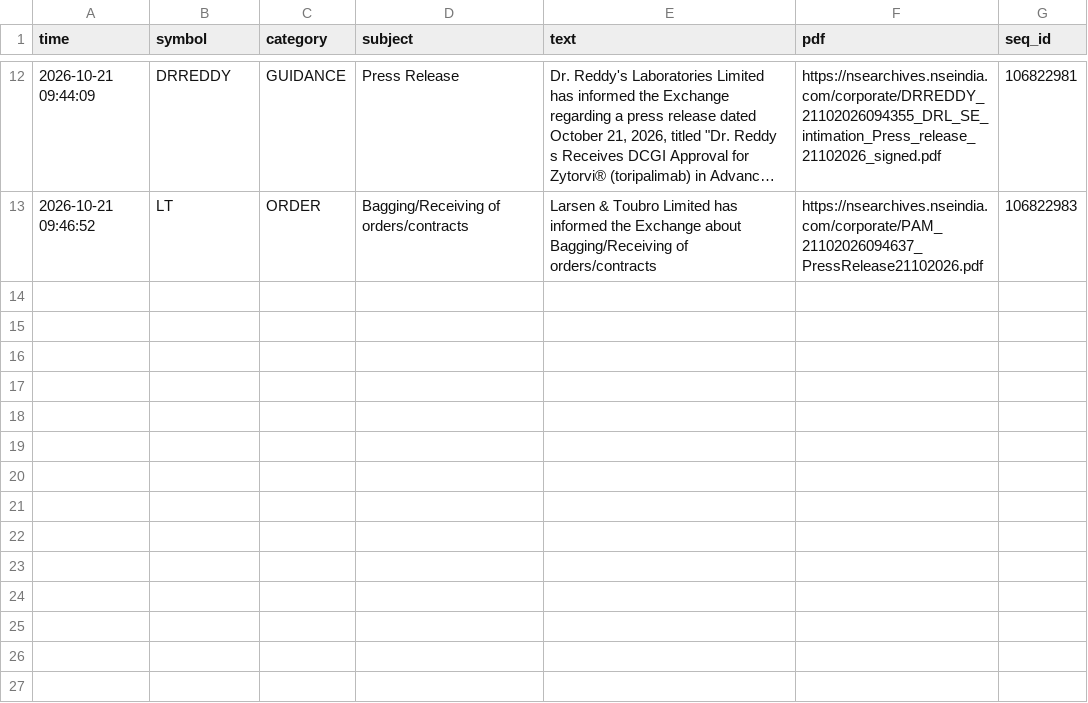
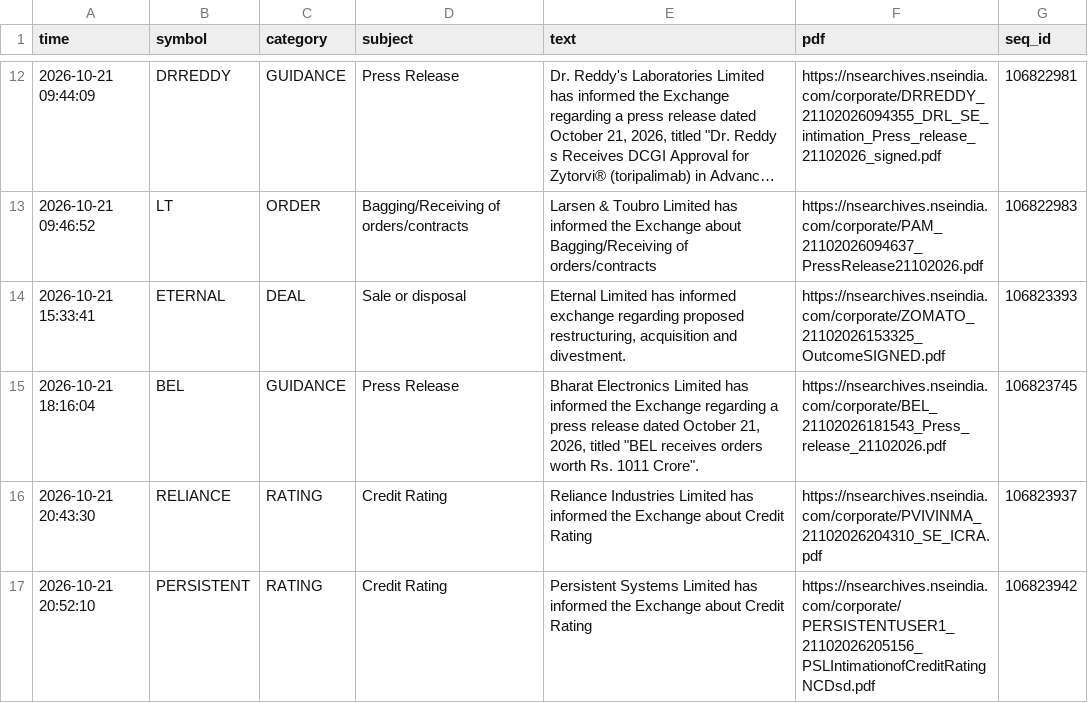
Before and after one commit to vishnupadma007-oss/Stock-market-scanner-of-India, a CSV file: journal/announcements.csv, drawn as a sheet; only a part is shown, gaps mark what is left out; long unchanged cells end in …; the diff names each change by its address in the sheet, - before the commit and + after, or states it on an @@ line.

```diff
--- a/journal/announcements.csv
+++ b/journal/announcements.csv
+row 14: 2026-10-21 15:33:41 | ETERNAL | DEAL | Sale or disposal | Eternal Limited has informed exchange regarding proposed restructuring, acquisition and divestment. | https://nsearchives.nseindia.com/corporate/ZOMATO_21102026153325_OutcomeSIGNED.pdf | 106823393
+row 15: 2026-10-21 18:16:04 | BEL | GUIDANCE | Press Release | Bharat Electronics Limited has informed the Exchange regarding a press release dated October 21, 2026, titled "BEL receives orders worth Rs. 1011 Crore". | https://nsearchives.nseindia.com/corporate/BEL_21102026181543_Press_release_21102026.pdf | 106823745
+row 16: 2026-10-21 20:43:30 | RELIANCE | RATING | Credit Rating | Reliance Industries Limited has informed the Exchange about Credit Rating | https://nsearchives.nseindia.com/corporate/PVIVINMA_21102026204310_SE_ICRA.pdf | 106823937
+row 17: 2026-10-21 20:52:10 | PERSISTENT | RATING | Credit Rating | Persistent Systems Limited has informed the Exchange about Credit Rating | https://nsearchives.nseindia.com/corporate/PERSISTENTUSER1_21102026205156_PSLIntimationofCreditRatingNCDsd.pdf | 106823942
```
Also changed, not shown: journal/news_ideas.csv, 2 other files.
